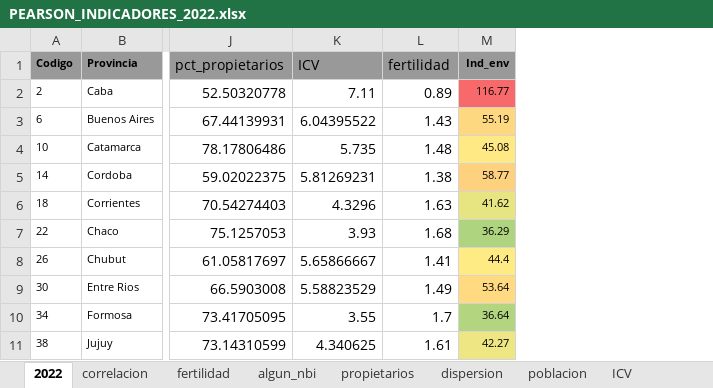
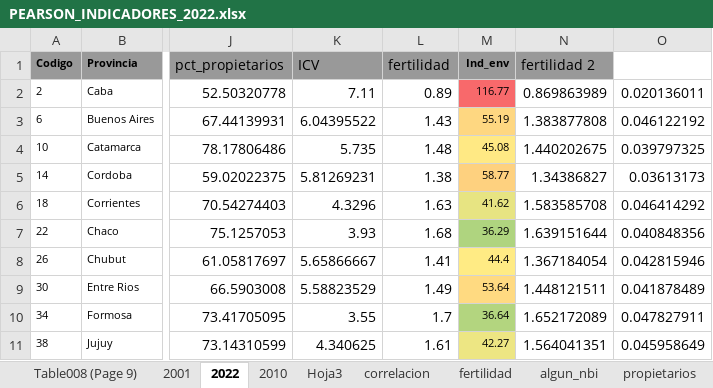
Before and after one commit to miller862/Indicadores_socieconomicos, an Excel workbook: datos/PEARSON_INDICADORES_2022.xlsx, sheet 2022, drawn as a sheet; only a part is shown, gaps mark what is left out; values as stored, in another font and other column widths than the file's, no borders; charts and pictures and conditional formats not drawn; the diff names each change by its address in the sheet, - before the commit and + after, or states it on an @@ line.

```diff
--- a/datos/PEARSON_INDICADORES_2022.xlsx (sheet 2022)
+++ b/datos/PEARSON_INDICADORES_2022.xlsx (sheet 2022)
+sheet tab: Table008 (Page 9)
+sheet tab: 2001
+sheet tab: 2010
+sheet tab: Hoja3
+column N (fertilidad 2), rows 2-11: 0.869863989 | 1.383877808 | 1.440202675 | 1.34386827 | 1.583585708 | 1.639151644 | 1.367184054 | 1.448121511 | 1.652172089 | 1.564041351
+column O, rows 2-11: 0.020136011 | 0.046122192 | 0.039797325 | 0.03613173 | 0.046414292 | 0.040848356 | 0.042815946 | 0.041878489 | 0.047827911 | 0.045958649
```
Also changed, not shown: sheet correlacion, charts or pictures, 4 other files.
